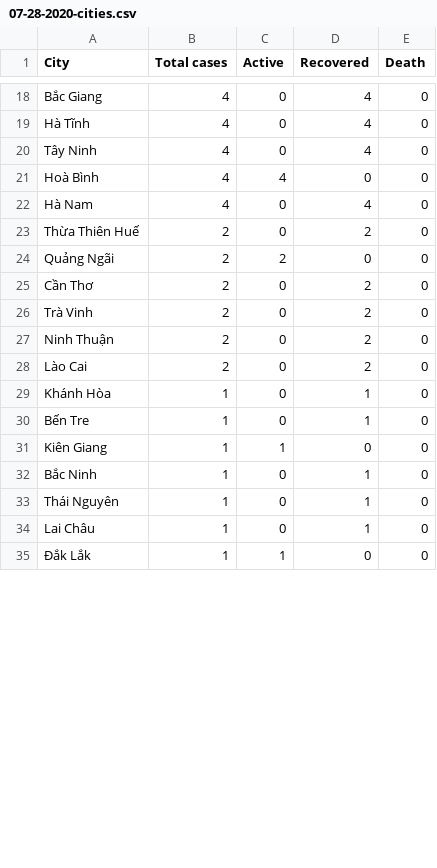
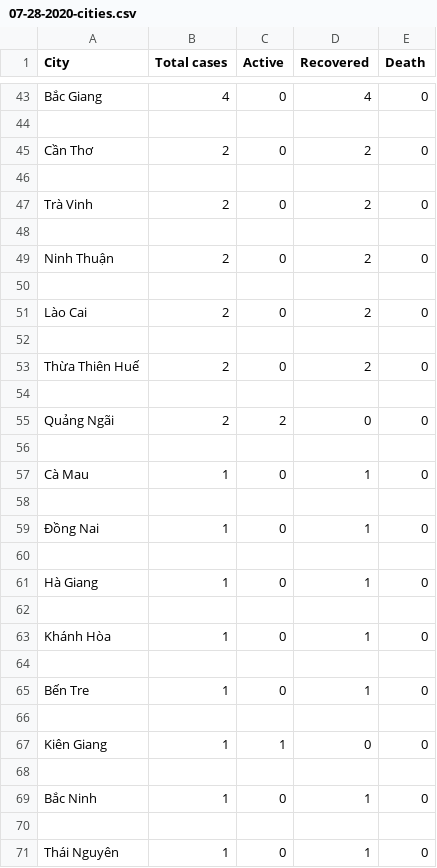
Before and after one commit to dannguyen99/Monitoring_Covid-19, a CSV file: data/VN/07-28-2020-cities.csv, drawn as a sheet; only a part is shown, gaps mark what is left out; the shorter side is filled out with more unchanged rows; addresses are those after the commit; the diff covers the shown part only; the diff names each change by its address in the sheet, - before the commit and + after, or states it on an @@ line.

```diff
--- a/data/VN/07-28-2020-cities.csv
+++ b/data/VN/07-28-2020-cities.csv
-row 44: Hà Tĩnh | 4 | 0 | 4 | 0
+row 44: (empty)
+row 45: Cần Thơ | 2 | 0 | 2 | 0
-row 46: Tây Ninh | 4 | 0 | 4 | 0
+row 46: (empty)
+row 47: Trà Vinh | 2 | 0 | 2 | 0
-row 48: Hoà Bình | 4 | 4 | 0 | 0
+row 48: (empty)
+row 49: Ninh Thuận | 2 | 0 | 2 | 0
-row 50: Hà Nam | 4 | 0 | 4 | 0
+row 50: (empty)
+row 51: Lào Cai | 2 | 0 | 2 | 0
+row 52: (empty)
+row 54: (empty)
-row 56: Cần Thơ | 2 | 0 | 2 | 0
+row 56: (empty)
@@ row 36 moved to row 57: Cà Mau @@
-row 58: Trà Vinh | 2 | 0 | 2 | 0
+row 58: (empty)
@@ row 37 moved to row 59: Đồng Nai @@
-row 60: Ninh Thuận | 2 | 0 | 2 | 0
+row 60: (empty)
@@ row 38 moved to row 61: Hà Giang @@
-row 62: Lào Cai | 2 | 0 | 2 | 0
+row 62: (empty)
+row 64: (empty)
+row 66: (empty)
+row 68: (empty)
+row 70: (empty)
```
Also changed, not shown: 27 added rows elsewhere in this file, data/VN/07-28-2020-patients.csv, 16 other files.
